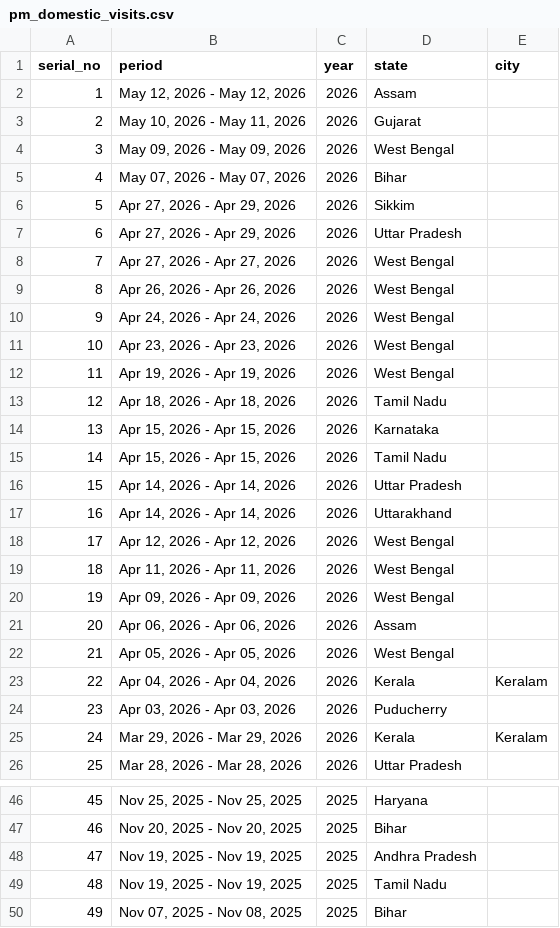
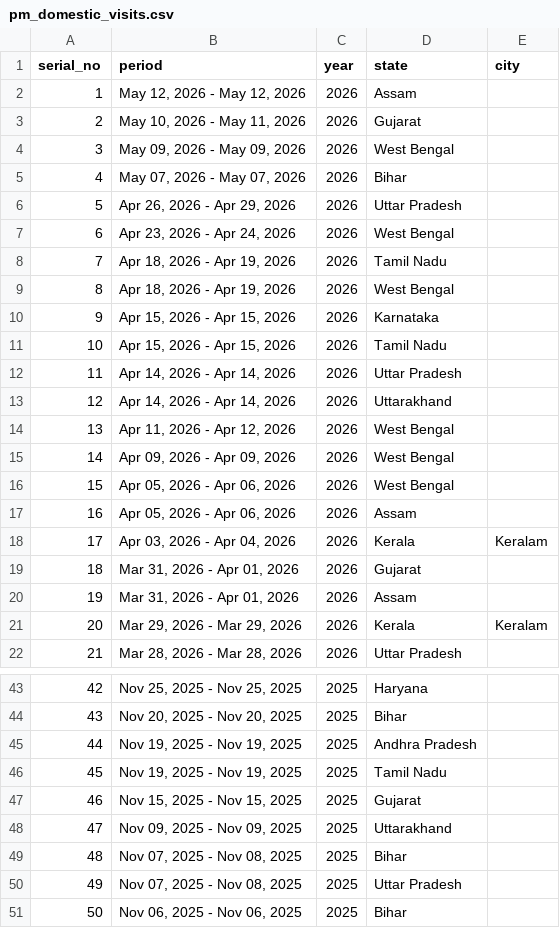
Before and after one commit to architmeta/india-pm-modi-visits-domestic, a CSV file: pm_domestic_visits.csv, drawn as a sheet; only a part is shown, gaps mark what is left out; the shorter side is filled out with more unchanged rows; removed rows and columns are numbered as before the commit, all else as after; the diff covers the shown part only; the diff names each change by its address in the sheet, - before the commit and + after, or states it on an @@ line.

```diff
--- a/pm_domestic_visits.csv
+++ b/pm_domestic_visits.csv
-row 6: 5 | Apr 27, 2026 - Apr 29, 2026 | 2026 | Sikkim
@@ column A (serial_no) renumbered between rows 6 and 1005 @@
-B6 (period): Apr 27, 2026 - Apr 29, 2026
+B6 (period): Apr 26, 2026 - Apr 29, 2026
-row 8: 7 | Apr 27, 2026 - Apr 27, 2026 | 2026 | West Bengal
-row 9: 8 | Apr 26, 2026 - Apr 26, 2026 | 2026 | West Bengal
-B7 (period): Apr 24, 2026 - Apr 24, 2026
+B7 (period): Apr 23, 2026 - Apr 24, 2026
-B8 (period): Apr 23, 2026 - Apr 23, 2026
+B8 (period): Apr 18, 2026 - Apr 19, 2026
-D8 (state): West Bengal
+D8 (state): Tamil Nadu
-B9 (period): Apr 19, 2026 - Apr 19, 2026
+B9 (period): Apr 18, 2026 - Apr 19, 2026
-row 13: 12 | Apr 18, 2026 - Apr 18, 2026 | 2026 | Tamil Nadu
-B14 (period): Apr 12, 2026 - Apr 12, 2026
+B14 (period): Apr 11, 2026 - Apr 12, 2026
-row 19: 18 | Apr 11, 2026 - Apr 11, 2026 | 2026 | West Bengal
-row 21: 20 | Apr 06, 2026 - Apr 06, 2026 | 2026 | Assam
-B16 (period): Apr 05, 2026 - Apr 05, 2026
+B16 (period): Apr 05, 2026 - Apr 06, 2026
+row 17: 16 | Apr 05, 2026 - Apr 06, 2026 | 2026 | Assam
-B18 (period): Apr 04, 2026 - Apr 04, 2026
+B18 (period): Apr 03, 2026 - Apr 04, 2026
-B19 (period): Apr 03, 2026 - Apr 03, 2026
+B19 (period): Mar 31, 2026 - Apr 01, 2026
-D19 (state): Puducherry
+D19 (state): Gujarat
+row 20: 19 | Mar 31, 2026 - Apr 01, 2026 | 2026 | Assam
+row 47: 46 | Nov 15, 2025 - Nov 15, 2025 | 2025 | Gujarat
+row 48: 47 | Nov 09, 2025 - Nov 09, 2025 | 2025 | Uttarakhand
```
Also changed, not shown: 11 added rows elsewhere in this file.
